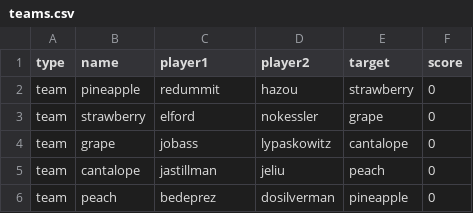
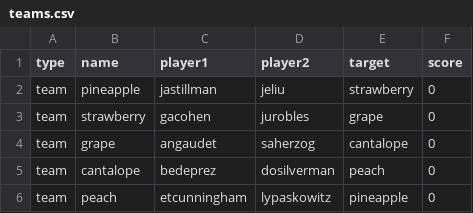
Before and after one commit to HGHS2016/Assassin, a CSV file: public/data/teams.csv, drawn as a sheet.

Commit message:
took gods off teams

```diff
--- a/public/data/teams.csv
+++ b/public/data/teams.csv
@@ -1,6 +1,6 @@
 type,name,player1,player2,target,score
-team,pineapple,redummit,hazou,strawberry,0
-team,strawberry,elford,nokessler,grape,0
-team,grape,jobass,lypaskowitz,cantalope,0
-team,cantalope,jastillman,jeliu,peach,0
-team,peach,bedeprez,dosilverman,pineapple,0
+team,pineapple,jastillman,jeliu,strawberry,0
+team,strawberry,gacohen,jurobles,grape,0
+team,grape,angaudet,saherzog,cantalope,0
+team,cantalope,bedeprez,dosilverman,peach,0
+team,peach,etcunningham,lypaskowitz,pineapple,0
```
